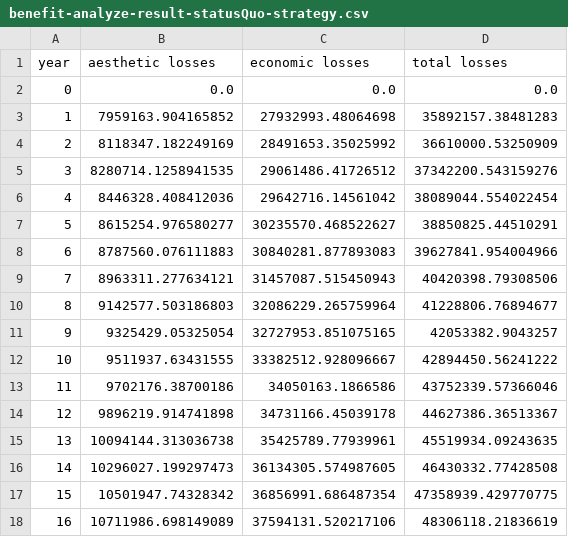
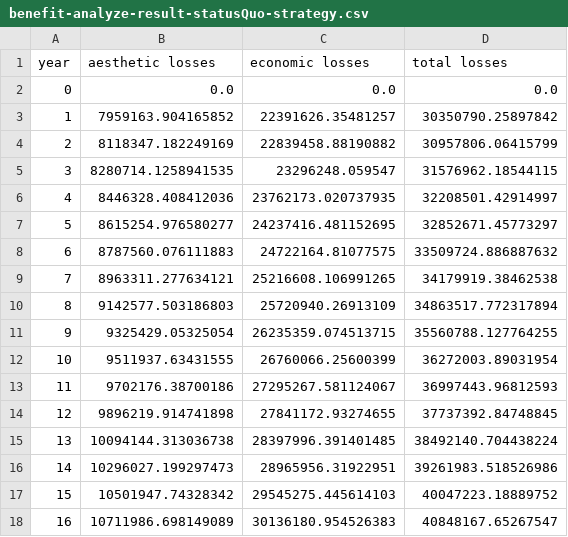
Before and after one commit to narslab/project-groundwork, a CSV file: results/outcomes/benefit-analyze-result-statusQuo-strategy.csv, drawn as a sheet; only a part is shown; the diff covers the shown part only.

```diff
--- a/results/outcomes/benefit-analyze-result-statusQuo-strategy.csv
+++ b/results/outcomes/benefit-analyze-result-statusQuo-strategy.csv
@@ -2,17 +2,17 @@ year,aesthetic losses,economic losses,total losses
 0,0.0,0.0,0.0
-1,7959163.904165852,27932993.48064698,35892157.38481283
-2,8118347.182249169,28491653.35025992,36610000.53250909
-3,8280714.1258941535,29061486.41726512,37342200.543159276
-4,8446328.408412036,29642716.14561042,38089044.554022454
-5,8615254.976580277,30235570.468522627,38850825.44510291
-6,8787560.076111883,30840281.877893083,39627841.954004966
-7,8963311.277634121,31457087.515450943,40420398.79308506
-8,9142577.503186803,32086229.265759964,41228806.76894677
-9,9325429.05325054,32727953.851075165,42053382.9043257
-10,9511937.63431555,33382512.928096667,42894450.56241222
-11,9702176.38700186,34050163.1866586,43752339.57366046
-12,9896219.914741898,34731166.45039178,44627386.36513367
-13,10094144.313036738,35425789.77939961,45519934.09243635
-14,10296027.199297473,36134305.574987605,46430332.77428508
-15,10501947.74328342,36856991.686487354,47358939.429770775
-16,10711986.698149089,37594131.520217106,48306118.21836619
+1,7959163.904165852,22391626.35481257,30350790.25897842
+2,8118347.182249169,22839458.88190882,30957806.06415799
+3,8280714.1258941535,23296248.059547,31576962.18544115
+4,8446328.408412036,23762173.020737935,32208501.42914997
+5,8615254.976580277,24237416.481152695,32852671.45773297
+6,8787560.076111883,24722164.81077575,33509724.886887632
+7,8963311.277634121,25216608.106991265,34179919.38462538
+8,9142577.503186803,25720940.26913109,34863517.772317894
+9,9325429.05325054,26235359.074513715,35560788.127764255
+10,9511937.63431555,26760066.25600399,36272003.89031954
+11,9702176.38700186,27295267.581124067,36997443.96812593
+12,9896219.914741898,27841172.93274655,37737392.84748845
+13,10094144.313036738,28397996.391401485,38492140.704438224
+14,10296027.199297473,28965956.31922951,39261983.518526986
+15,10501947.74328342,29545275.445614103,40047223.18889752
+16,10711986.698149089,30136180.954526383,40848167.65267547
```
Also changed, not shown: 46 edited cells elsewhere in this file, results/outcomes/benefit-analyze-result-additional.csv, results/outcomes/benefit-analyze-undergrounding-strategy.csv, 14 other files.
